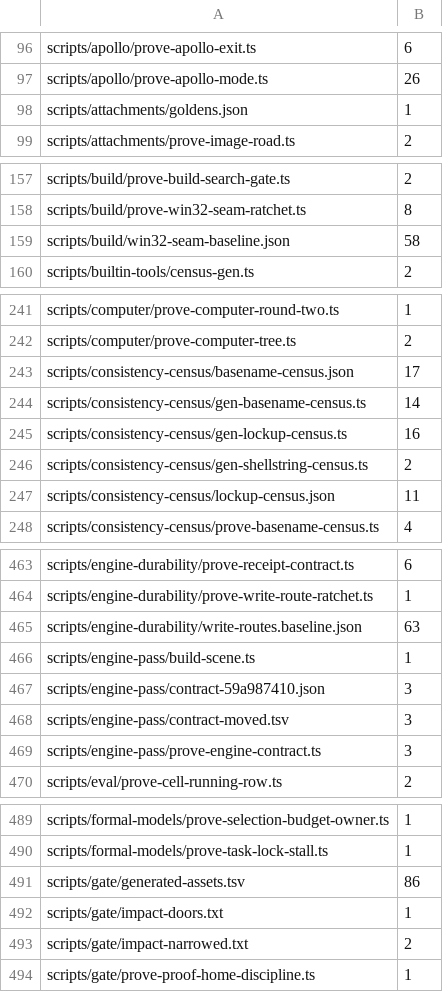
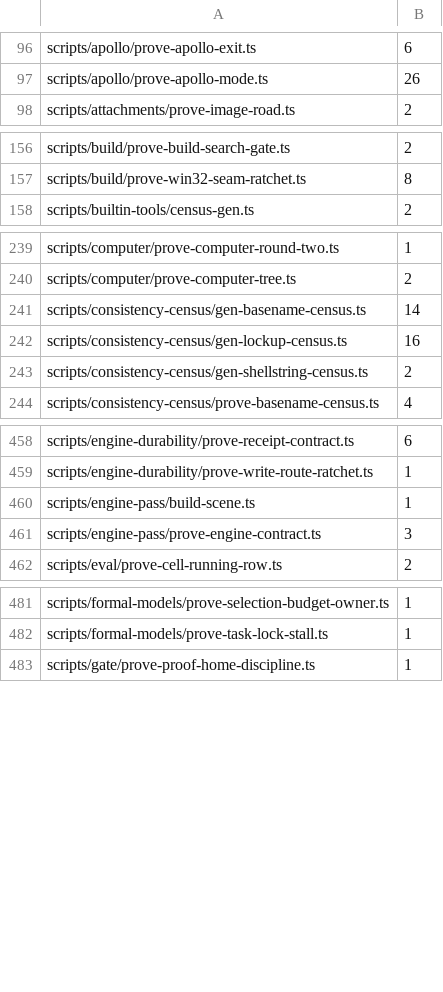
Before and after one commit to Whq02/MercuryCLI, a TSV file: scripts/gate/source-text-reads.tsv, drawn as a sheet; only a part is shown, gaps mark what is left out; the diff covers the shown part only.

```diff
--- a/scripts/gate/source-text-reads.tsv
+++ b/scripts/gate/source-text-reads.tsv
@@ -97,3 +97,2 @@ scripts/apollo/prove-apollo-exit.ts	6
 scripts/apollo/prove-apollo-mode.ts	26
-scripts/attachments/goldens.json	1
 scripts/attachments/prove-image-road.ts	2
@@ -158,3 +157,2 @@ scripts/build/prove-build-search-gate.ts	2
 scripts/build/prove-win32-seam-ratchet.ts	8
-scripts/build/win32-seam-baseline.json	58
 scripts/builtin-tools/census-gen.ts	2
@@ -242,3 +240,2 @@ scripts/computer/prove-computer-round-two.ts	1
 scripts/computer/prove-computer-tree.ts	2
-scripts/consistency-census/basename-census.json	17
 scripts/consistency-census/gen-basename-census.ts	14
@@ -246,3 +243,2 @@ scripts/consistency-census/gen-lockup-census.ts	16
 scripts/consistency-census/gen-shellstring-census.ts	2
-scripts/consistency-census/lockup-census.json	11
 scripts/consistency-census/prove-basename-census.ts	4
@@ -464,6 +459,3 @@ scripts/engine-durability/prove-receipt-contract.ts	6
 scripts/engine-durability/prove-write-route-ratchet.ts	1
-scripts/engine-durability/write-routes.baseline.json	63
 scripts/engine-pass/build-scene.ts	1
-scripts/engine-pass/contract-59a987410.json	3
-scripts/engine-pass/contract-moved.tsv	3
 scripts/engine-pass/prove-engine-contract.ts	3
@@ -490,5 +482,2 @@ scripts/formal-models/prove-selection-budget-owner.ts	1
 scripts/formal-models/prove-task-lock-stall.ts	1
-scripts/gate/generated-assets.tsv	86
-scripts/gate/impact-doors.txt	1
-scripts/gate/impact-narrowed.txt	2
 scripts/gate/prove-proof-home-discipline.ts	1
```
Also changed, not shown: 7 removed rows elsewhere in this file, 1 other file.
